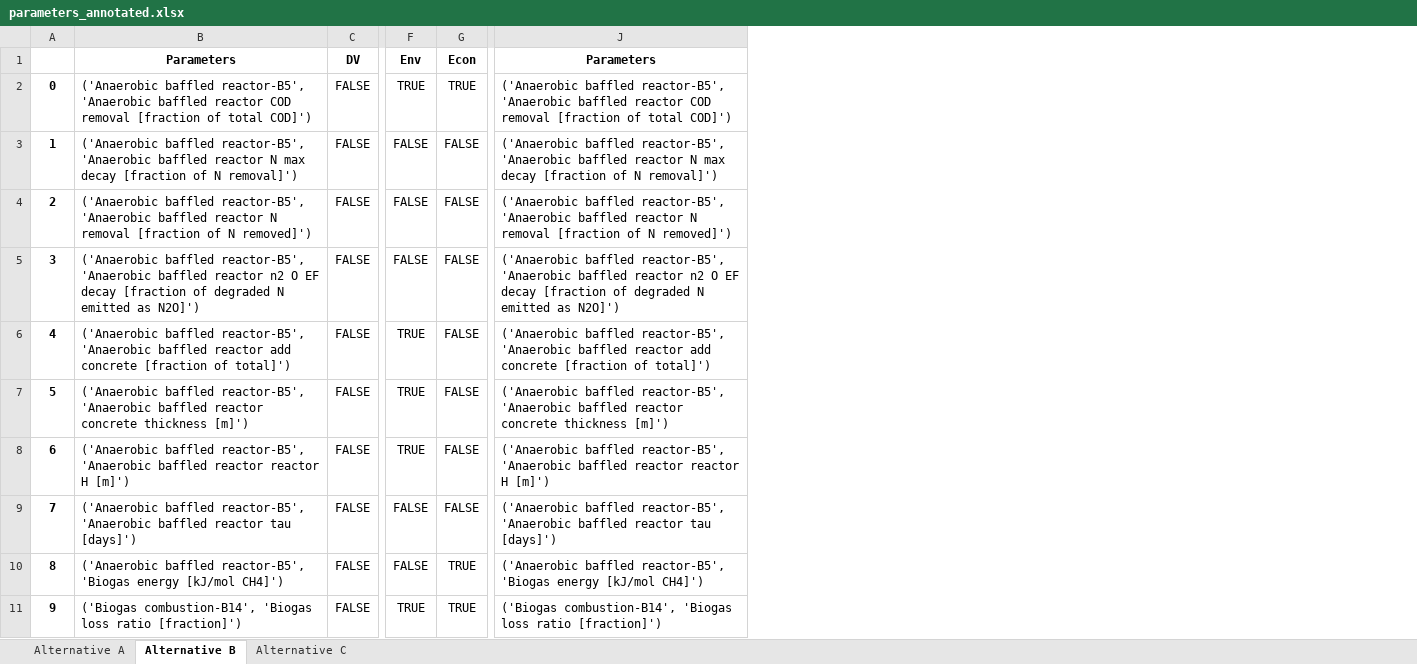
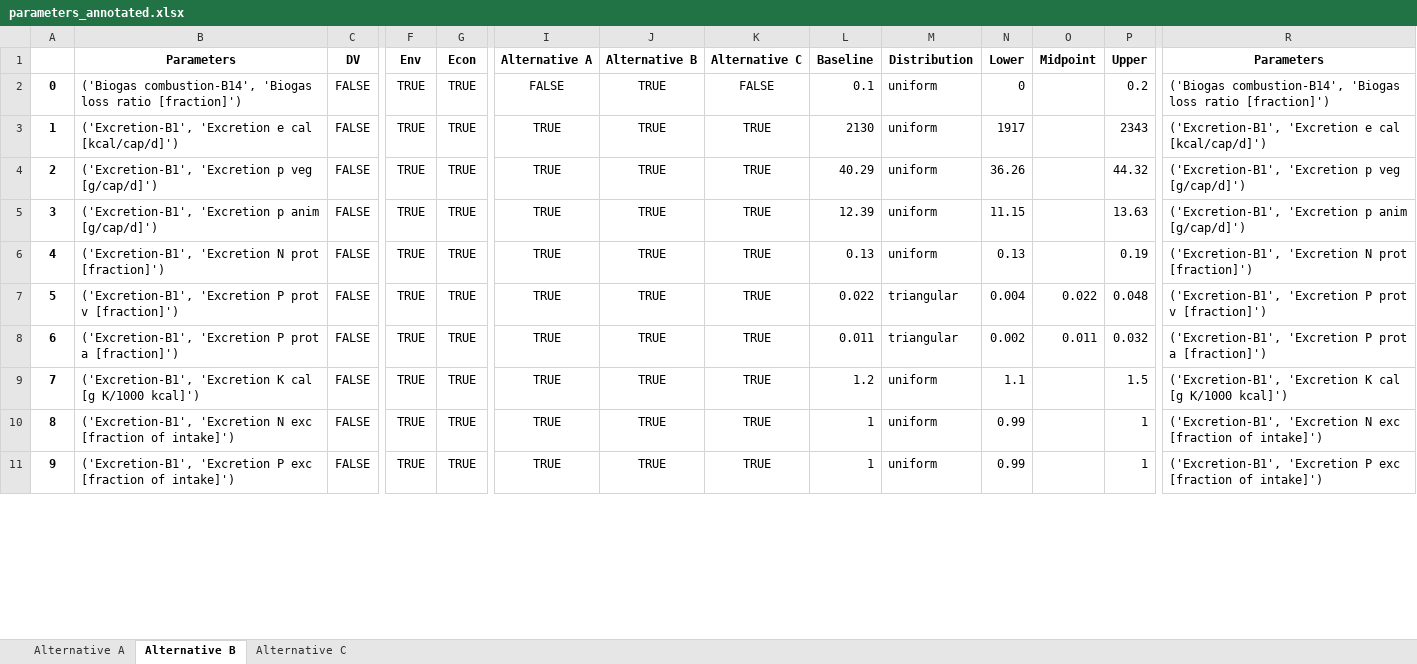
Before and after one commit to QSD-Group/DMsan, an Excel workbook: dmsan/bwaise/scores/parameters_annotated.xlsx, sheet Alternative B, drawn as a sheet; only a part is shown, gaps mark what is left out; values as stored, in another font and other column widths than the file's, no borders; conditional formats not drawn; addresses are those after the commit; the diff covers the shown part only; the diff names each change by its address in the sheet, - before the commit and + after, or states it on an @@ line.

Commit message:
add parameter distribution info

```diff
--- a/dmsan/bwaise/scores/parameters_annotated.xlsx (sheet Alternative B)
+++ b/dmsan/bwaise/scores/parameters_annotated.xlsx (sheet Alternative B)
+column I (Alternative A), rows 2-11: FALSE | TRUE | TRUE | TRUE | TRUE | TRUE | TRUE | TRUE | TRUE | TRUE
+column J (Alternative B), rows 2-11: all TRUE
+column K (Alternative C), rows 2-11: FALSE | TRUE | TRUE | TRUE | TRUE | TRUE | TRUE | TRUE | TRUE | TRUE
+column L (Baseline), rows 2-11: 0.1 | 2130 | 40.29 | 12.39 | 0.13 | 0.022 | 0.011 | 1.2 | 1 | 1
+column M (Distribution), rows 2-11: uniform | uniform | uniform | uniform | uniform | triangular | triangular | uniform | uniform | uniform
+column N (Lower), rows 2-11: 0 | 1917 | 36.26 | 11.15 | 0.13 | 0.004 | 0.002 | 1.1 | 0.99 | 0.99
+column O (Midpoint), rows 7-8: 0.022 | 0.011
+column P (Upper), rows 2-11: 0.2 | 2343 | 44.32 | 13.63 | 0.19 | 0.048 | 0.032 | 1.5 | 1 | 1
-B2 (Parameters): ('Anaerobic baffled reactor-B5', 'Anaerobic baffled reactor COD removal [fraction of total COD]')
+B2 (Parameters): ('Biogas combustion-B14', 'Biogas loss ratio [fraction]')
-R2 (Parameters): ('Anaerobic baffled reactor-B5', 'Anaerobic baffled reactor COD removal [fraction of total COD]')
+R2 (Parameters): ('Biogas combustion-B14', 'Biogas loss ratio [fraction]')
-B3 (Parameters): ('Anaerobic baffled reactor-B5', 'Anaerobic baffled reactor N max decay [fraction of N removal]')
+B3 (Parameters): ('Excretion-B1', 'Excretion e cal [kcal/cap/d]')
-F3:F5 (Env): FALSE
+F3:F5 (Env): TRUE
-G3:G9 (Econ): FALSE
+G3:G9 (Econ): TRUE
-R3 (Parameters): ('Anaerobic baffled reactor-B5', 'Anaerobic baffled reactor N max decay [fraction of N removal]')
+R3 (Parameters): ('Excretion-B1', 'Excretion e cal [kcal/cap/d]')
-B4 (Parameters): ('Anaerobic baffled reactor-B5', 'Anaerobic baffled reactor N removal [fraction of N removed]')
+B4 (Parameters): ('Excretion-B1', 'Excretion p veg [g/cap/d]')
-R4 (Parameters): ('Anaerobic baffled reactor-B5', 'Anaerobic baffled reactor N removal [fraction of N removed]')
+R4 (Parameters): ('Excretion-B1', 'Excretion p veg [g/cap/d]')
-B5 (Parameters): ('Anaerobic baffled reactor-B5', 'Anaerobic baffled reactor n2 O EF decay [fraction of degraded N emitted as N2O]')
+B5 (Parameters): ('Excretion-B1', 'Excretion p anim [g/cap/d]')
-R5 (Parameters): ('Anaerobic baffled reactor-B5', 'Anaerobic baffled reactor n2 O EF decay [fraction of degraded N emitted as N2O]')
+R5 (Parameters): ('Excretion-B1', 'Excretion p anim [g/cap/d]')
-B6 (Parameters): ('Anaerobic baffled reactor-B5', 'Anaerobic baffled reactor add concrete [fraction of total]')
+B6 (Parameters): ('Excretion-B1', 'Excretion N prot [fraction]')
-R6 (Parameters): ('Anaerobic baffled reactor-B5', 'Anaerobic baffled reactor add concrete [fraction of total]')
+R6 (Parameters): ('Excretion-B1', 'Excretion N prot [fraction]')
-B7 (Parameters): ('Anaerobic baffled reactor-B5', 'Anaerobic baffled reactor concrete thickness [m]')
+B7 (Parameters): ('Excretion-B1', 'Excretion P prot v [fraction]')
-R7 (Parameters): ('Anaerobic baffled reactor-B5', 'Anaerobic baffled reactor concrete thickness [m]')
+R7 (Parameters): ('Excretion-B1', 'Excretion P prot v [fraction]')
-B8 (Parameters): ('Anaerobic baffled reactor-B5', 'Anaerobic baffled reactor reactor H [m]')
+B8 (Parameters): ('Excretion-B1', 'Excretion P prot a [fraction]')
-R8 (Parameters): ('Anaerobic baffled reactor-B5', 'Anaerobic baffled reactor reactor H [m]')
+R8 (Parameters): ('Excretion-B1', 'Excretion P prot a [fraction]')
-B9 (Parameters): ('Anaerobic baffled reactor-B5', 'Anaerobic baffled reactor tau [days]')
+B9 (Parameters): ('Excretion-B1', 'Excretion K cal [g K/1000 kcal]')
-F9:F10 (Env): FALSE
+F9:F10 (Env): TRUE
-R9 (Parameters): ('Anaerobic baffled reactor-B5', 'Anaerobic baffled reactor tau [days]')
+R9 (Parameters): ('Excretion-B1', 'Excretion K cal [g K/1000 kcal]')
-B10 (Parameters): ('Anaerobic baffled reactor-B5', 'Biogas energy [kJ/mol CH4]')
+B10 (Parameters): ('Excretion-B1', 'Excretion N exc [fraction of intake]')
-R10 (Parameters): ('Anaerobic baffled reactor-B5', 'Biogas energy [kJ/mol CH4]')
+R10 (Parameters): ('Excretion-B1', 'Excretion N exc [fraction of intake]')
-B11 (Parameters): ('Biogas combustion-B14', 'Biogas loss ratio [fraction]')
+B11 (Parameters): ('Excretion-B1', 'Excretion P exc [fraction of intake]')
-R11 (Parameters): ('Biogas combustion-B14', 'Biogas loss ratio [fraction]')
+R11 (Parameters): ('Excretion-B1', 'Excretion P exc [fraction of intake]')
```
Also changed, not shown: 476 edited cells elsewhere in this sheet, sheet Alternative A, sheet Alternative C, formulas that keep their value, dmsan/bwaise/scores/parameters.xlsx, 3 other files.
